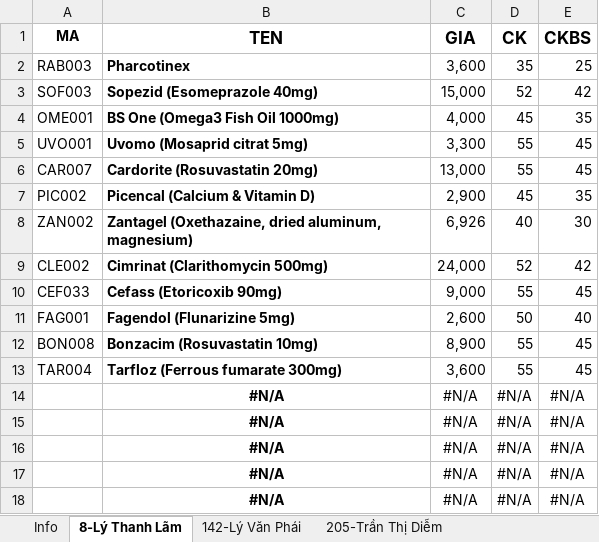
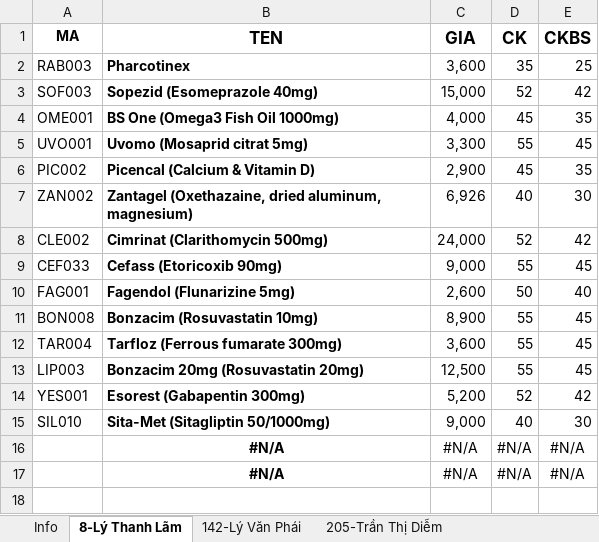
Before and after one commit to roboticscm/lamgift, an Excel workbook: dist/document/doctor_product/Ly Van Khai.xlsx, sheet 8-Lý Thanh Lãm, drawn as a sheet; values as stored, in another font and other column widths than the file's, no borders; removed rows and columns are numbered as before the commit, all else as after; the diff names each change by its address in the sheet, - before the commit and + after, or states it on an @@ line.

```diff
--- a/dist/document/doctor_product/Ly Van Khai.xlsx (sheet 8-Lý Thanh Lãm)
+++ b/dist/document/doctor_product/Ly Van Khai.xlsx (sheet 8-Lý Thanh Lãm)
-row 6: CAR007 | Cardorite (Rosuvastatin 20mg) | 13,000 | 55 | 45
-row 14:  | #N/A | #N/A | #N/A | #N/A
-row 15:  | #N/A | #N/A | #N/A | #N/A
-row 16:  | #N/A | #N/A | #N/A | #N/A
+row 13: LIP003 | Bonzacim 20mg (Rosuvastatin 20mg) | 12,500 | 55 | 45
+row 14: YES001 | Esorest (Gabapentin 300mg) | 5,200 | 52 | 42
+row 15: SIL010 | Sita-Met (Sitagliptin 50/1000mg) | 9,000 | 40 | 30
```
Also changed, not shown: sheet 142-Lý Văn Phái, sheet 205-Trần Thị Diễm, formulas that keep their value, 11 other files.
